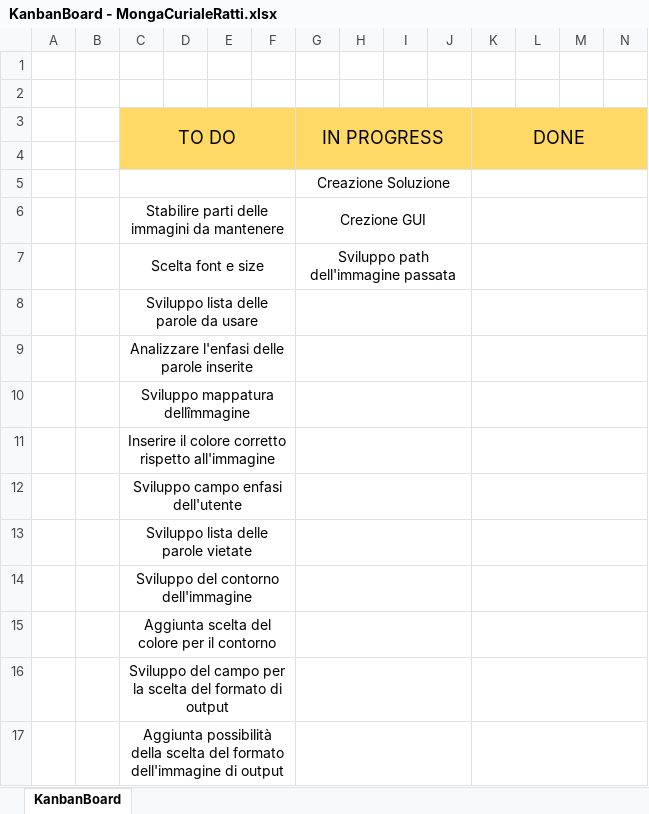
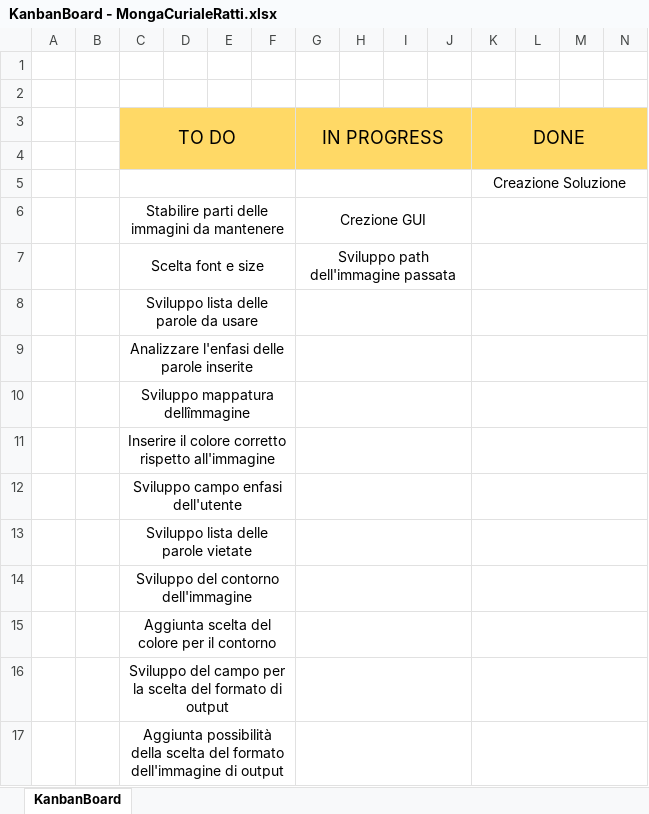
Before and after one commit to ChristianMongaSAMT/Wordcloud-generator, an Excel workbook: 7_Allegati/Progettazione/KanbanBoard - MongaCurialeRatti.xlsx, sheet KanbanBoard, drawn as a sheet; only a part is shown; values as stored, in another font and other column widths than the file's, no borders; removed rows and columns are numbered as before the commit, all else as after; rows hold the shown columns only; the diff names each change by its address in the sheet, - before the commit and + after, or states it on an @@ line.

Commit message:
Diario + Kanbanboard

```diff
--- a/7_Allegati/Progettazione/KanbanBoard - MongaCurialeRatti.xlsx (sheet KanbanBoard)
+++ b/7_Allegati/Progettazione/KanbanBoard - MongaCurialeRatti.xlsx (sheet KanbanBoard)
-row 5:  |  |  |  |  |  | Creazione Soluzione
+row 5:  |  |  |  |  |  |  |  |  |  | Creazione Soluzione
```
Also changed, not shown: 2 other files.
